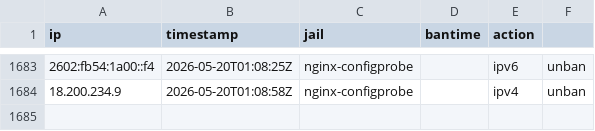
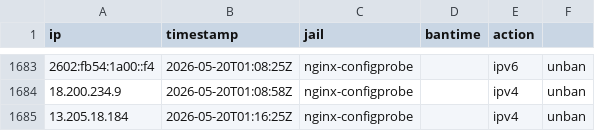
Before and after one commit to mperrins-demo/EDL, a CSV file: tarpit-log.csv, drawn as a sheet; only a part is shown, gaps mark what is left out; the diff names each change by its address in the sheet, - before the commit and + after, or states it on an @@ line.

Commit message:
unban 13.205.18.184 (nginx-configprobe)

```diff
--- a/tarpit-log.csv
+++ b/tarpit-log.csv
+row 1685: 13.205.18.184 | 2026-05-20T01:16:25Z | nginx-configprobe |  | ipv4 | unban
```
Also changed, not shown: 2 other files.
